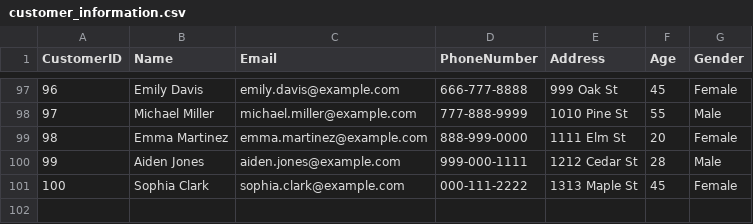
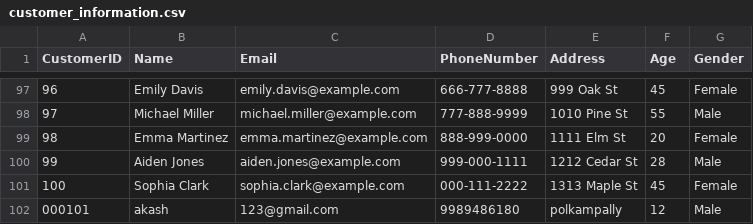
Before and after one commit to klncpks/crm, a CSV file: dmcrm/datasets/customer_information.csv, drawn as a sheet; only a part is shown, gaps mark what is left out; the diff names each change by its address in the sheet, - before the commit and + after, or states it on an @@ line.

```diff
--- a/dmcrm/datasets/customer_information.csv
+++ b/dmcrm/datasets/customer_information.csv
+row 102: 000101 | akash | 123@gmail.com | 9989486180 | polkampally | 12 | Male
```
Also changed, not shown: dmcrm/datasets/purchase_history.csv, 3 other files.
